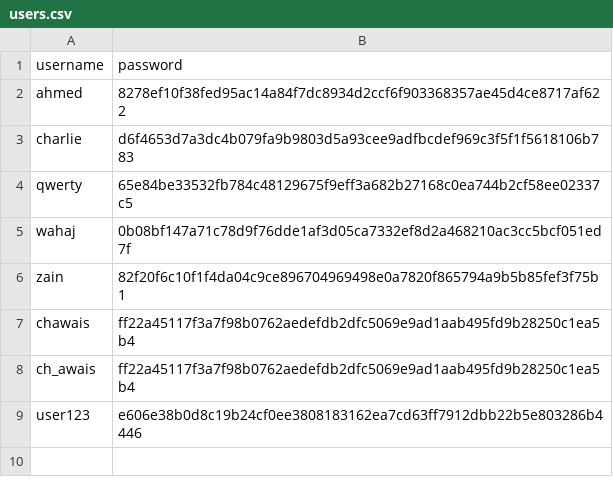
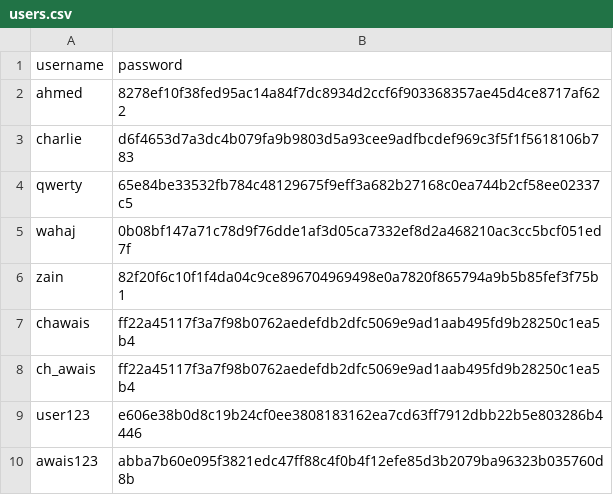
Before and after one commit to AwaisDS/MediAid_Ai, a CSV file: users.csv, drawn as a sheet.

```diff
--- a/users.csv
+++ b/users.csv
@@ -9 +9,2 @@ ch_awais,ff22a45117f3a7f98b0762aedefdb2dfc5069e9ad1aab495fd9b28250c1ea5b4
 user123,e606e38b0d8c19b24cf0ee3808183162ea7cd63ff7912dbb22b5e803286b4446
+awais123,abba7b60e095f3821edc47ff88c4f0b4f12efe85d3b2079ba96323b035760d8b
```
Also changed, not shown: 3 other files.
